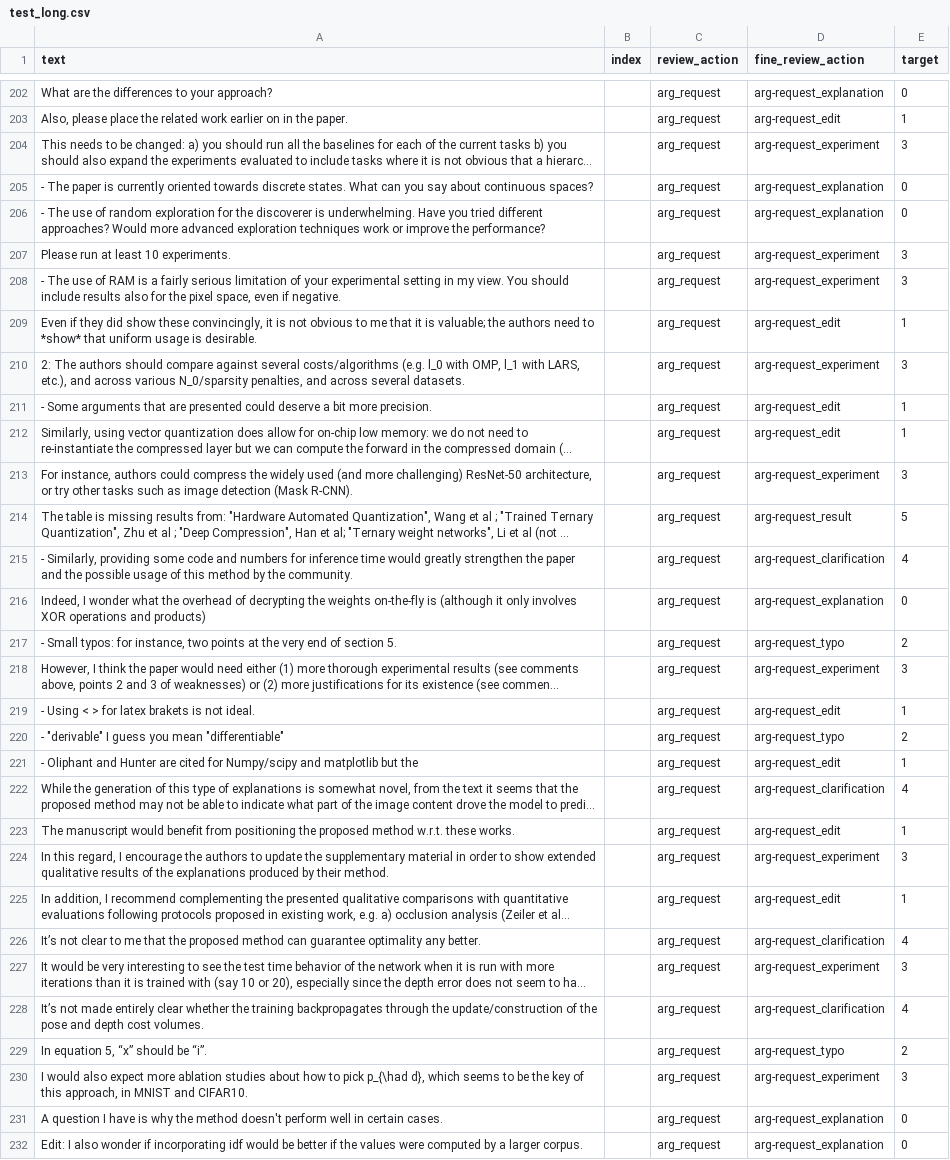
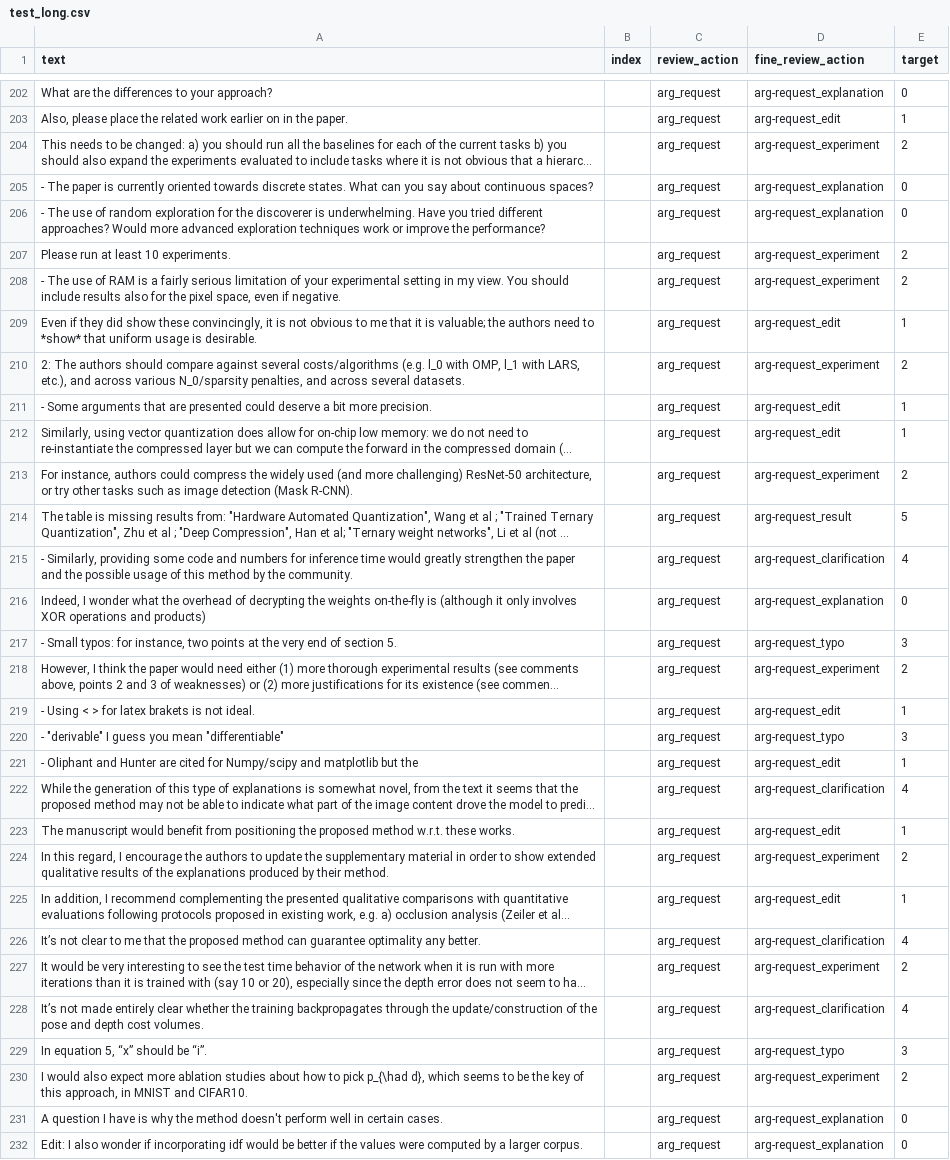
Before and after one commit to sukannyapurkayastha/DASP_report_template, a CSV file: backend/nlp/request_classifier/DISAPERE/final_dataset/fine_request/test_long.csv, drawn as a sheet; only a part is shown, gaps mark what is left out; long unchanged cells end in …; the diff covers the shown part only; the diff names each change by its address in the sheet, - before the commit and + after, or states it on an @@ line.

```diff
--- a/backend/nlp/request_classifier/DISAPERE/final_dataset/fine_request/test_long.csv
+++ b/backend/nlp/request_classifier/DISAPERE/final_dataset/fine_request/test_long.csv
-E204 (target): 3
+E204 (target): 2
-E207:E208 (target): 3
+E207:E208 (target): 2
-E210 (target): 3
+E210 (target): 2
-E213 (target): 3
+E213 (target): 2
-E217 (target): 2
+E217 (target): 3
-E218 (target): 3
+E218 (target): 2
-E220 (target): 2
+E220 (target): 3
-E224 (target): 3
+E224 (target): 2
-E227 (target): 3
+E227 (target): 2
-E229 (target): 2
+E229 (target): 3
-E230 (target): 3
+E230 (target): 2
```
Also changed, not shown: 72 edited cells elsewhere in this file, 32 other files.
